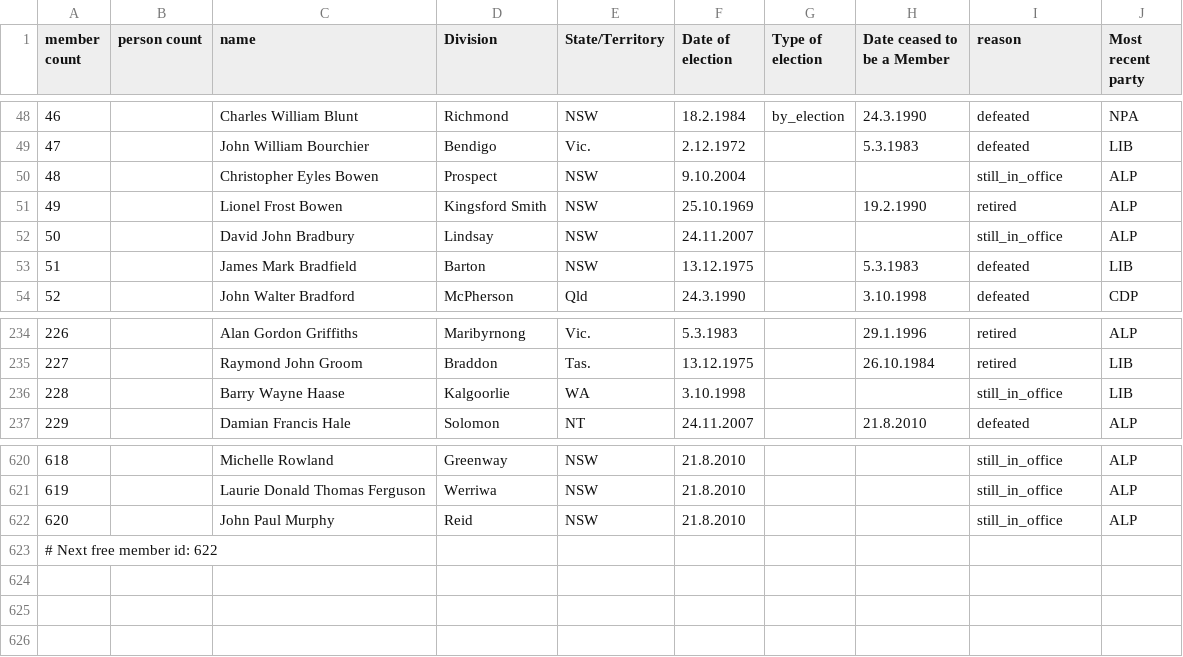
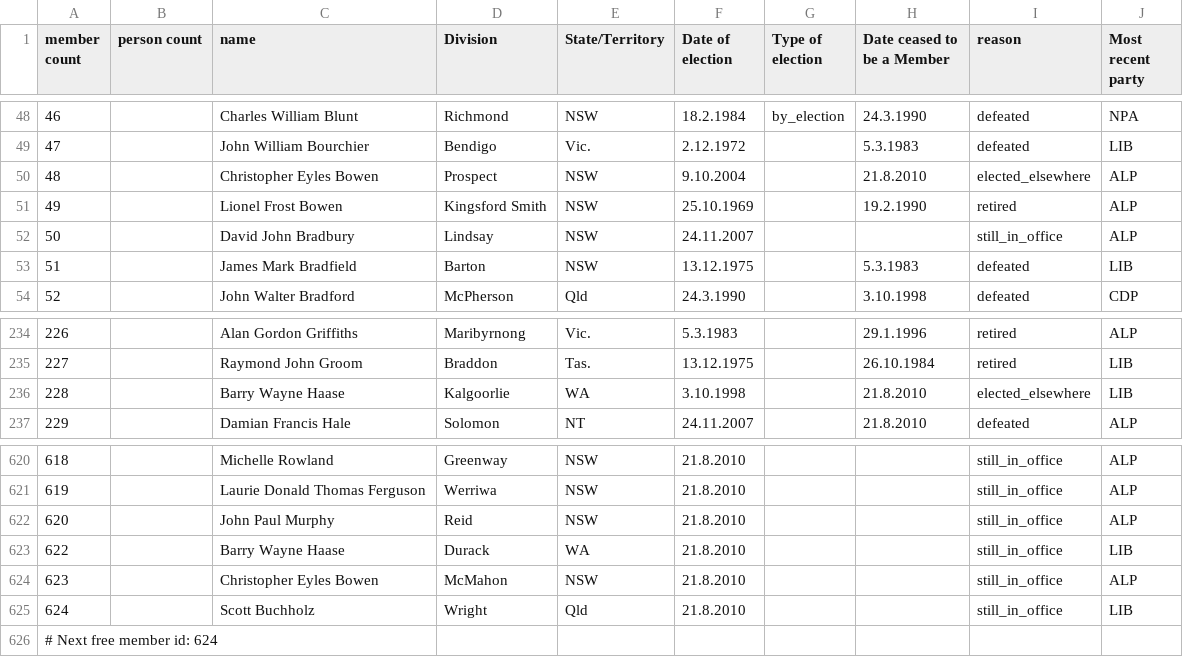
Before and after one commit to openaustralia/openaustralia-parser, a CSV file: data/representatives.csv, drawn as a sheet; only a part is shown, gaps mark what is left out.

```diff
--- a/data/representatives.csv
+++ b/data/representatives.csv
@@ -49,3 +49,3 @@ member count,person count,name,Division,State/Territory,Date of election,Type of
 47,,John William Bourchier,Bendigo,Vic.,2.12.1972,,5.3.1983,defeated,LIB
-48,,Christopher Eyles Bowen,Prospect,NSW,9.10.2004,, ,still_in_office,ALP
+48,,Christopher Eyles Bowen,Prospect,NSW,9.10.2004,,21.8.2010,elected_elsewhere,ALP
 49,,Lionel Frost Bowen,Kingsford Smith,NSW,25.10.1969,,19.2.1990,retired,ALP
@@ -235,3 +235,3 @@ member count,person count,name,Division,State/Territory,Date of election,Type of
 227,,Raymond John Groom,Braddon,Tas.,13.12.1975,,26.10.1984,retired,LIB
-228,,Barry Wayne Haase,Kalgoorlie,WA,3.10.1998,, ,still_in_office,LIB
+228,,Barry Wayne Haase,Kalgoorlie,WA,3.10.1998,,21.8.2010,elected_elsewhere,LIB
 229,,Damian Francis Hale,Solomon,NT,24.11.2007,,21.8.2010,defeated,ALP
@@ -622,2 +622,5 @@ member count,person count,name,Division,State/Territory,Date of election,Type of
 620,,John Paul Murphy,Reid,NSW,21.8.2010,,,still_in_office,ALP
-# Next free member id: 622
+622,,Barry Wayne Haase,Durack,WA,21.8.2010,,,still_in_office,LIB
+623,,Christopher Eyles Bowen,McMahon,NSW,21.8.2010,,,still_in_office,ALP
+624,,Scott Buchholz,Wright,Qld,21.8.2010,,,still_in_office,LIB
+# Next free member id: 624
```
Also changed, not shown: data/people.csv.
